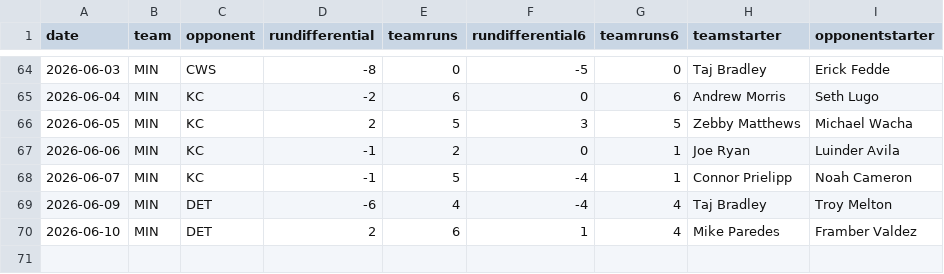
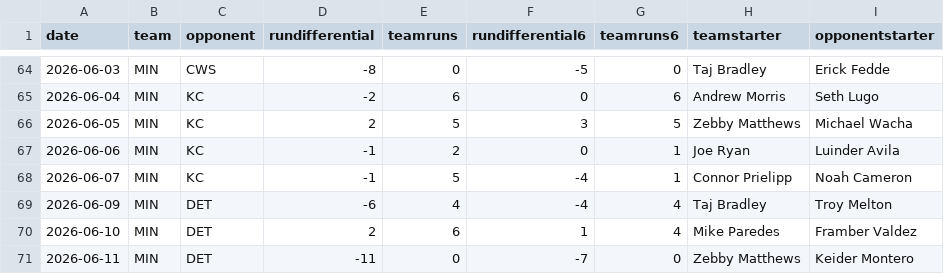
Before and after one commit to fantasy-toolz/mlb-predictions, a CSV file: data/2026/teams/MIN.csv, drawn as a sheet; only a part is shown, gaps mark what is left out; the diff names each change by its address in the sheet, - before the commit and + after, or states it on an @@ line.

```diff
--- a/data/2026/teams/MIN.csv
+++ b/data/2026/teams/MIN.csv
+row 71: 2026-06-11 | MIN | DET | -11 | 0 | -7 | 0 | Zebby Matthews | Keider Montero
```
Also changed, not shown: data/2026/teams/AZ.csv, data/2026/teams/DET.csv, 15 other files.
